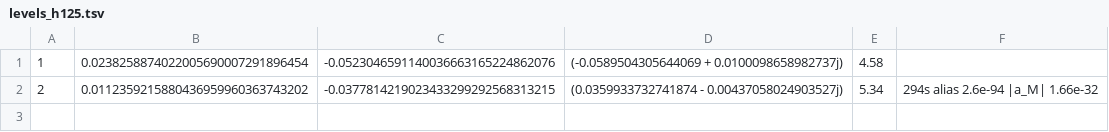
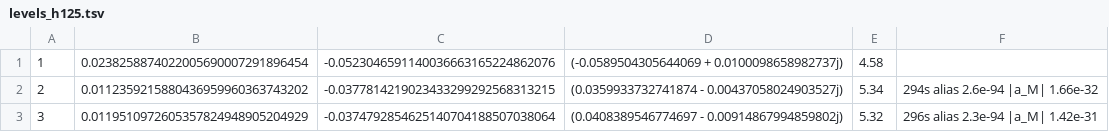
Before and after one commit to larsbx/mandelbrot-bulbs-and-ford-circles-research, a TSV file: data/levels_h125.tsv, drawn as a sheet.

```diff
--- a/data/levels_h125.tsv
+++ b/data/levels_h125.tsv
@@ -2 +2,2 @@
 2	0.0112359215880436959960363743202	-0.0377814219023433299292568313215	(0.0359933732741874 - 0.00437058024903527j)	5.34	294s alias 2.6e-94 |a_M| 1.66e-32
+3	0.0119510972605357824948905204929	-0.0374792854625140704188507038064	(0.0408389546774697 - 0.00914867994859802j)	5.32	296s alias 2.3e-94 |a_M| 1.42e-31
```
Also changed, not shown: data/levels_h100.tsv, 11 other files.
